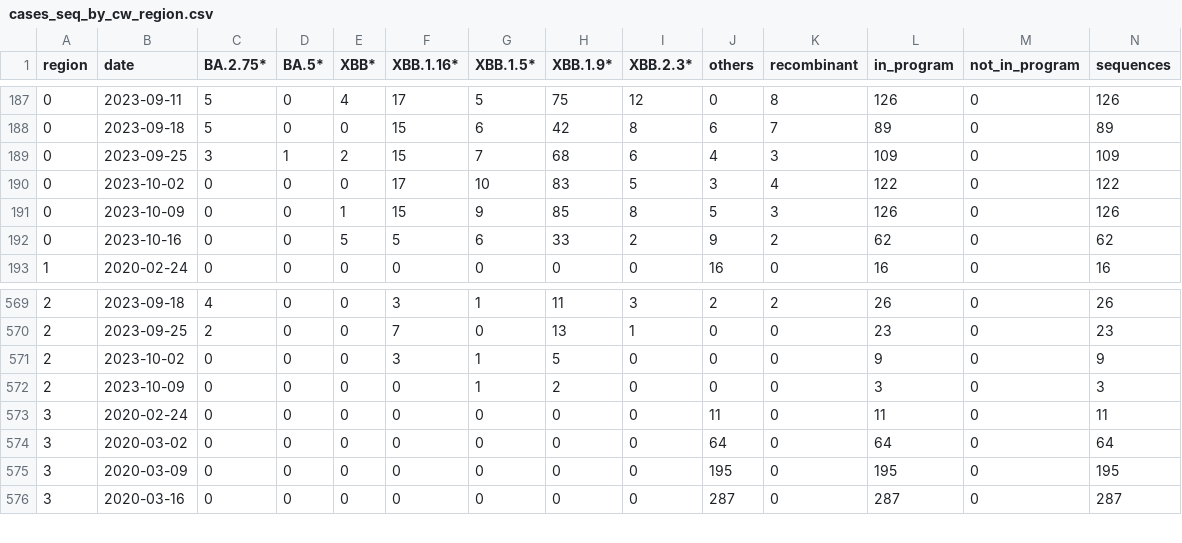
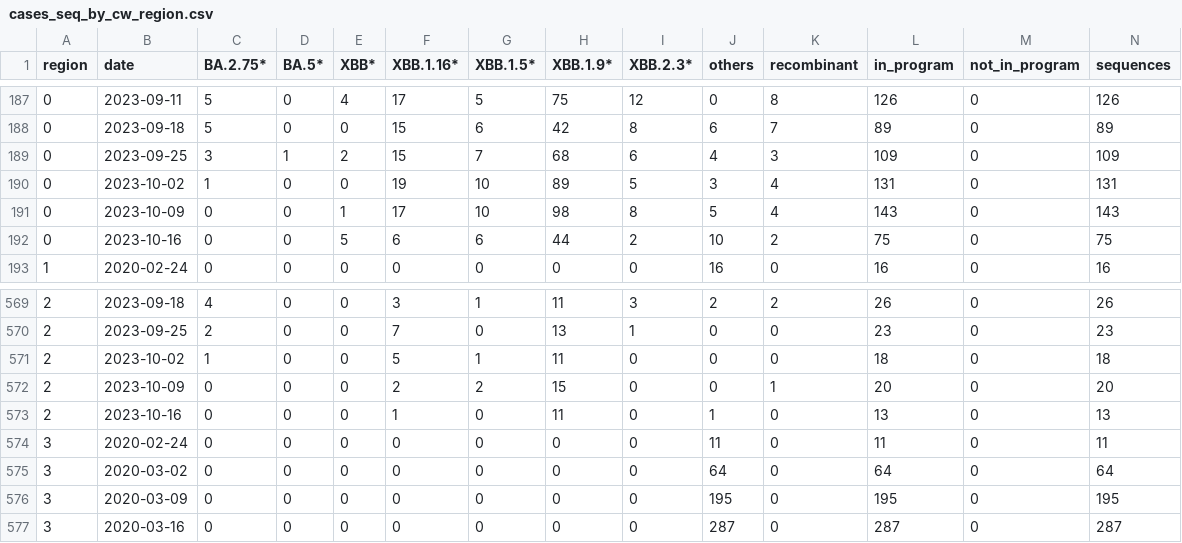
Before and after one commit to CovSeqCH/SequencingStats_and_Variants, a CSV file: data/cases_seq_by_cw_region.csv, drawn as a sheet; only a part is shown, gaps mark what is left out; rows hold the shown columns only; the diff names each change by its address in the sheet, - before the commit and + after, or states it on an @@ line.

```diff
--- a/data/cases_seq_by_cw_region.csv
+++ b/data/cases_seq_by_cw_region.csv
-C190 (BA.2.75*): 0
+C190 (BA.2.75*): 1
-F190 (XBB.1.16*): 17
+F190 (XBB.1.16*): 19
-H190 (XBB.1.9*): 83
+H190 (XBB.1.9*): 89
-L190 (in_program): 122
+L190 (in_program): 131
-N190 (sequences): 122
+N190 (sequences): 131
-F191 (XBB.1.16*): 15
+F191 (XBB.1.16*): 17
-G191 (XBB.1.5*): 9
+G191 (XBB.1.5*): 10
-H191 (XBB.1.9*): 85
+H191 (XBB.1.9*): 98
-K191 (recombinant): 3
+K191 (recombinant): 4
-L191 (in_program): 126
+L191 (in_program): 143
-N191 (sequences): 126
+N191 (sequences): 143
-F192 (XBB.1.16*): 5
+F192 (XBB.1.16*): 6
-H192 (XBB.1.9*): 33
+H192 (XBB.1.9*): 44
-J192 (others): 9
+J192 (others): 10
-L192 (in_program): 62
+L192 (in_program): 75
-N192 (sequences): 62
+N192 (sequences): 75
-C571 (BA.2.75*): 0
+C571 (BA.2.75*): 1
-F571 (XBB.1.16*): 3
+F571 (XBB.1.16*): 5
-H571 (XBB.1.9*): 5
+H571 (XBB.1.9*): 11
-L571 (in_program): 9
+L571 (in_program): 18
-N571 (sequences): 9
+N571 (sequences): 18
-F572 (XBB.1.16*): 0
+F572 (XBB.1.16*): 2
-G572 (XBB.1.5*): 1
+G572 (XBB.1.5*): 2
-H572 (XBB.1.9*): 2
+H572 (XBB.1.9*): 15
-K572 (recombinant): 0
+K572 (recombinant): 1
-L572 (in_program): 3
+L572 (in_program): 20
-N572 (sequences): 3
+N572 (sequences): 20
+row 573: 2 | 2023-10-16 | 0 | 0 | 0 | 1 | 0 | 11 | 0 | 1 | 0 | 13 | 0 | 13
```
Also changed, not shown: data/mutation_counts.csv, data/recent_common_variants_by_week.csv, 12 other files.
